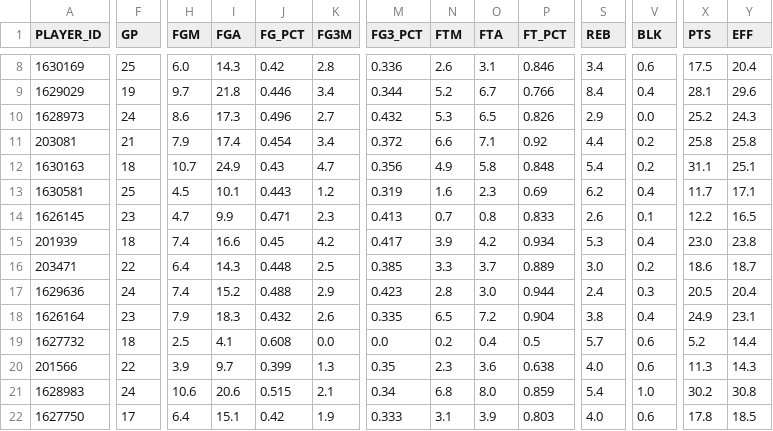
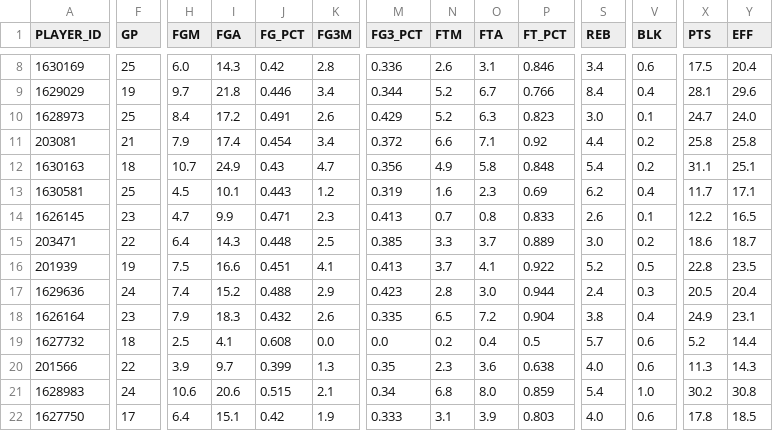
Before and after one commit to penborter/nba-data, a CSV file: data/dynamic/NBA_Leaders_AST_PerGame.csv, drawn as a sheet; only a part is shown, gaps mark what is left out; removed rows and columns are numbered as before the commit, all else as after; rows hold the shown columns only; the diff covers the shown part only; the diff names each change by its address in the sheet, - before the commit and + after, or states it on an @@ line.

```diff
--- a/data/dynamic/NBA_Leaders_AST_PerGame.csv
+++ b/data/dynamic/NBA_Leaders_AST_PerGame.csv
-F10 (GP): 24
+F10 (GP): 25
-H10 (FGM): 8.6
+H10 (FGM): 8.4
-I10 (FGA): 17.3
+I10 (FGA): 17.2
-J10 (FG_PCT): 0.496
+J10 (FG_PCT): 0.491
-K10 (FG3M): 2.7
+K10 (FG3M): 2.6
-M10 (FG3_PCT): 0.432
+M10 (FG3_PCT): 0.429
-N10 (FTM): 5.3
+N10 (FTM): 5.2
-O10 (FTA): 6.5
+O10 (FTA): 6.3
-P10 (FT_PCT): 0.826
+P10 (FT_PCT): 0.823
-S10 (REB): 2.9
+S10 (REB): 3.0
-V10 (BLK): 0.0
+V10 (BLK): 0.1
-X10 (PTS): 25.2
+X10 (PTS): 24.7
-Y10 (EFF): 24.3
+Y10 (EFF): 24.0
-row 15: 201939 | 18 | 7.4 | 16.6 | 0.45 | 4.2 | 0.417 | 3.9 | 4.2 | 0.934 | 5.3 | 0.4 | 23.0 | 23.8
+row 16: 201939 | 19 | 7.5 | 16.6 | 0.451 | 4.1 | 0.413 | 3.7 | 4.1 | 0.922 | 5.2 | 0.5 | 22.8 | 23.5
```
Also changed, not shown: 1 added row, 1 removed row and 63 edited cells elsewhere in this file, data/dynamic/NBA_Leaders_PTS_PerGame.csv, data/dynamic/NBA_Leaders_PTS_Totals.csv, 1 other file.
